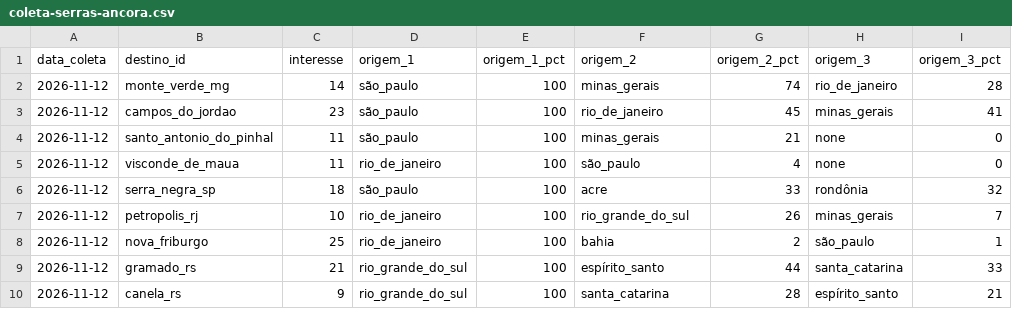
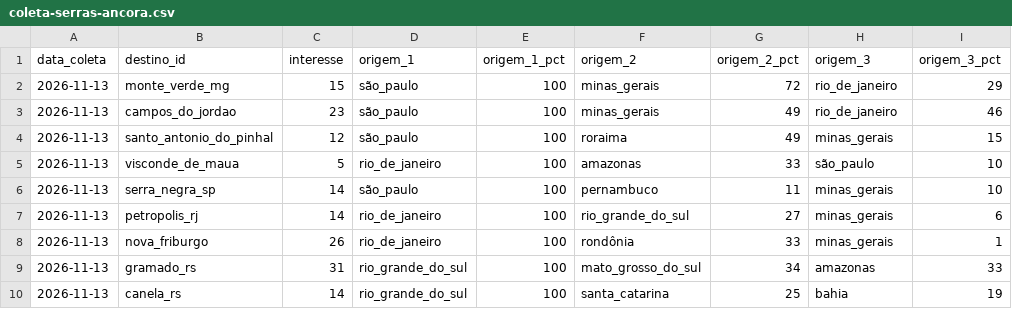
Before and after one commit to LIEZIOABR/pulse-amazonia, a CSV file: coleta-serras-ancora.csv, drawn as a sheet.

```diff
--- a/coleta-serras-ancora.csv
+++ b/coleta-serras-ancora.csv
@@ -1,10 +1,10 @@
 data_coleta,destino_id,interesse,origem_1,origem_1_pct,origem_2,origem_2_pct,origem_3,origem_3_pct
-2026-11-12,monte_verde_mg,14,são_paulo,100,minas_gerais,74,rio_de_janeiro,28
-2026-11-12,campos_do_jordao,23,são_paulo,100,rio_de_janeiro,45,minas_gerais,41
-2026-11-12,santo_antonio_do_pinhal,11,são_paulo,100,minas_gerais,21,none,0
-2026-11-12,visconde_de_maua,11,rio_de_janeiro,100,são_paulo,4,none,0
-2026-11-12,serra_negra_sp,18,são_paulo,100,acre,33,rondônia,32
-2026-11-12,petropolis_rj,10,rio_de_janeiro,100,rio_grande_do_sul,26,minas_gerais,7
-2026-11-12,nova_friburgo,25,rio_de_janeiro,100,bahia,2,são_paulo,1
-2026-11-12,gramado_rs,21,rio_grande_do_sul,100,espírito_santo,44,santa_catarina,33
-2026-11-12,canela_rs,9,rio_grande_do_sul,100,santa_catarina,28,espírito_santo,21
+2026-11-13,monte_verde_mg,15,são_paulo,100,minas_gerais,72,rio_de_janeiro,29
+2026-11-13,campos_do_jordao,23,são_paulo,100,minas_gerais,49,rio_de_janeiro,46
+2026-11-13,santo_antonio_do_pinhal,12,são_paulo,100,roraima,49,minas_gerais,15
+2026-11-13,visconde_de_maua,5,rio_de_janeiro,100,amazonas,33,são_paulo,10
+2026-11-13,serra_negra_sp,14,são_paulo,100,pernambuco,11,minas_gerais,10
+2026-11-13,petropolis_rj,14,rio_de_janeiro,100,rio_grande_do_sul,27,minas_gerais,6
+2026-11-13,nova_friburgo,26,rio_de_janeiro,100,rondônia,33,minas_gerais,1
+2026-11-13,gramado_rs,31,rio_grande_do_sul,100,mato_grosso_do_sul,34,amazonas,33
+2026-11-13,canela_rs,14,rio_grande_do_sul,100,santa_catarina,25,bahia,19
```
Also changed, not shown: coleta-serras-concorrentes.csv.
